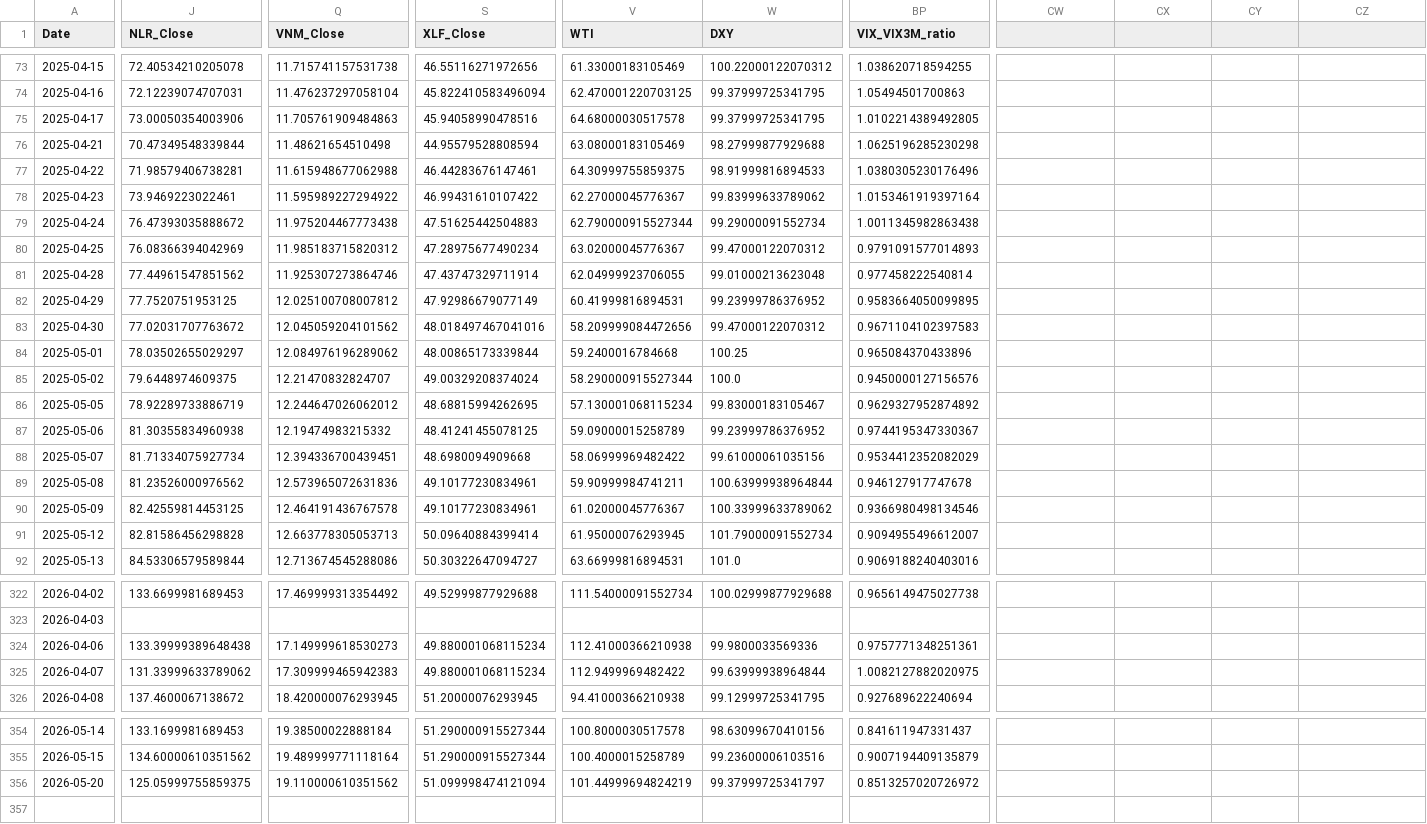
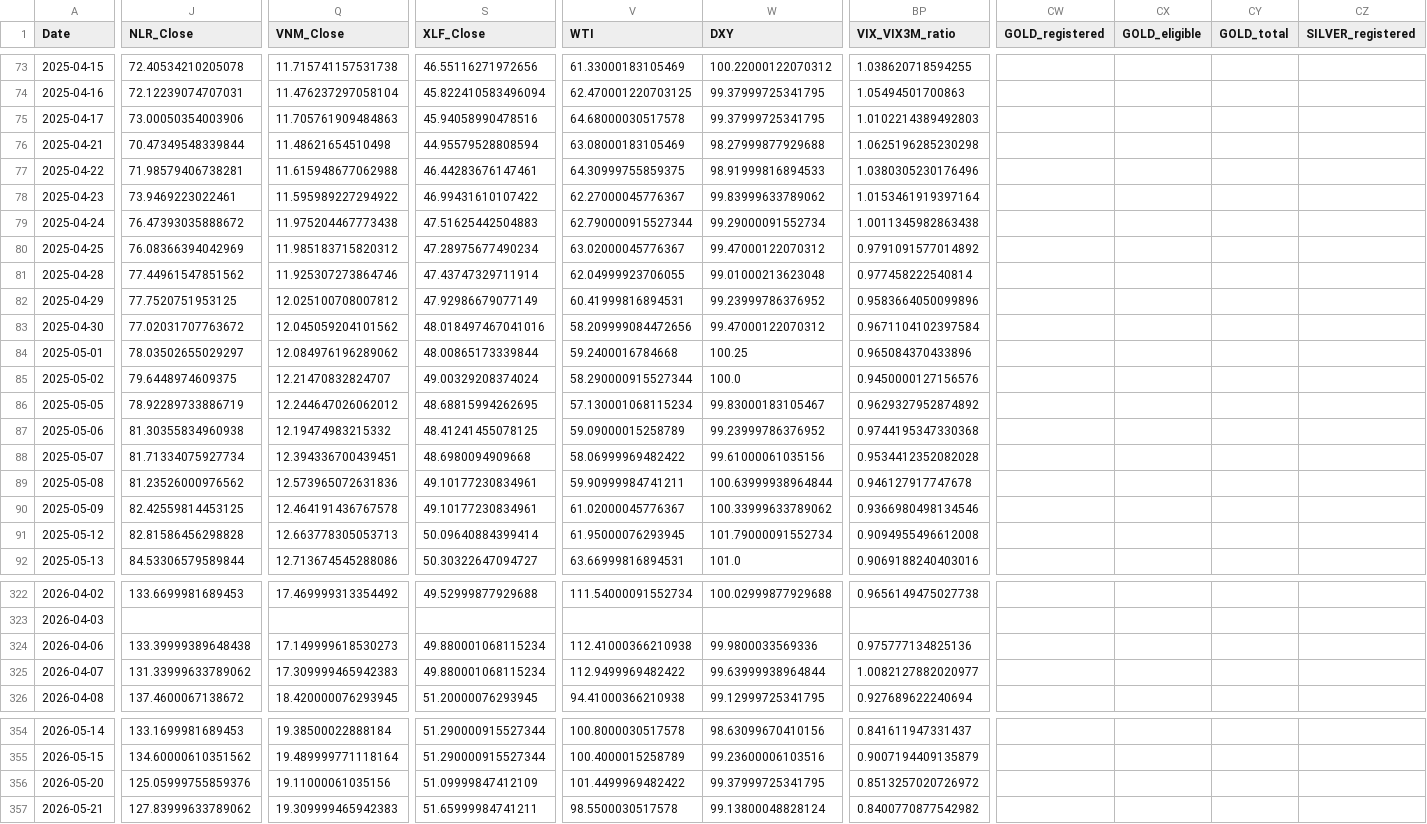
Before and after one commit to daifulee/argus-public-data, a CSV file: argus_data.csv, drawn as a sheet; only a part is shown, gaps mark what is left out; rows hold the shown columns only; the diff covers the shown part only; the diff names each change by its address in the sheet, - before the commit and + after, or states it on an @@ line.

```diff
--- a/argus_data.csv
+++ b/argus_data.csv
-CW1: (empty)
+CW1: GOLD_registered
-CX1: (empty)
+CX1: GOLD_eligible
-CY1: (empty)
+CY1: GOLD_total
-CZ1: (empty)
+CZ1: SILVER_registered
-BP75 (VIX_VIX3M_ratio): 1.0102214389492805
+BP75 (VIX_VIX3M_ratio): 1.0102214389492803
-BP80 (VIX_VIX3M_ratio): 0.9791091577014893
+BP80 (VIX_VIX3M_ratio): 0.9791091577014892
-BP82 (VIX_VIX3M_ratio): 0.9583664050099895
+BP82 (VIX_VIX3M_ratio): 0.9583664050099896
-BP83 (VIX_VIX3M_ratio): 0.9671104102397583
+BP83 (VIX_VIX3M_ratio): 0.9671104102397584
-BP87 (VIX_VIX3M_ratio): 0.9744195347330367
+BP87 (VIX_VIX3M_ratio): 0.9744195347330368
-BP88 (VIX_VIX3M_ratio): 0.9534412352082029
+BP88 (VIX_VIX3M_ratio): 0.9534412352082028
-BP91 (VIX_VIX3M_ratio): 0.9094955496612007
+BP91 (VIX_VIX3M_ratio): 0.9094955496612008
-BP324 (VIX_VIX3M_ratio): 0.9757771348251361
+BP324 (VIX_VIX3M_ratio): 0.975777134825136
-BP325 (VIX_VIX3M_ratio): 1.0082127882020975
+BP325 (VIX_VIX3M_ratio): 1.0082127882020977
-J356 (NLR_Close): 125.05999755859375
+J356 (NLR_Close): 125.05999755859376
-Q356 (VNM_Close): 19.110000610351562
+Q356 (VNM_Close): 19.11000061035156
-S356 (XLF_Close): 51.099998474121094
+S356 (XLF_Close): 51.09999847412109
-V356 (WTI): 101.44999694824219
+V356 (WTI): 101.4499969482422
-W356 (DXY): 99.37999725341797
+W356 (DXY): 99.37999725341795
+row 357: 2026-05-21 | 127.83999633789062 | 19.309999465942383 | 51.65999984741211 | 98.5500030517578 | 99.13800048828124 | 0.8400770877542982
```
Also changed, not shown: 39 edited cells elsewhere in this file, 3 other files.
